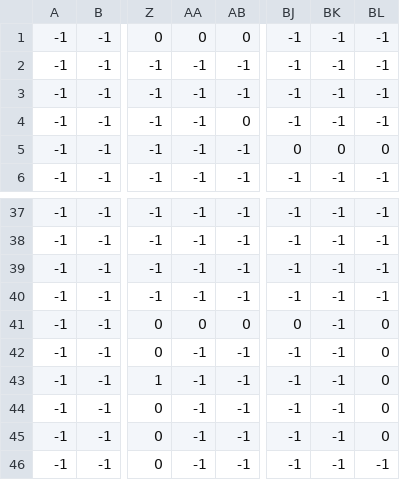
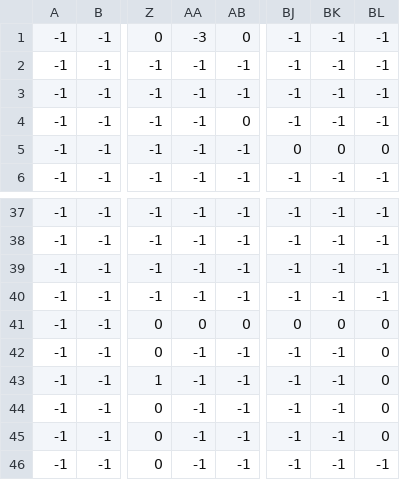
Before and after one commit to Hidd3n-47/Shadow, a CSV file: Shadow/Assets/Levels/map1_Texture.csv, drawn as a sheet; only a part is shown, gaps mark what is left out; the diff names each change by its address in the sheet, - before the commit and + after, or states it on an @@ line.

```diff
--- a/Shadow/Assets/Levels/map1_Texture.csv
+++ b/Shadow/Assets/Levels/map1_Texture.csv
-AA1: 0
+AA1: -3
-BK41: -1
+BK41: 0
```
Also changed, not shown: Shadow/Assets/Levels/map1.csv, Shadow/Assets/Levels/map1_Environment.csv, 52 other files.
